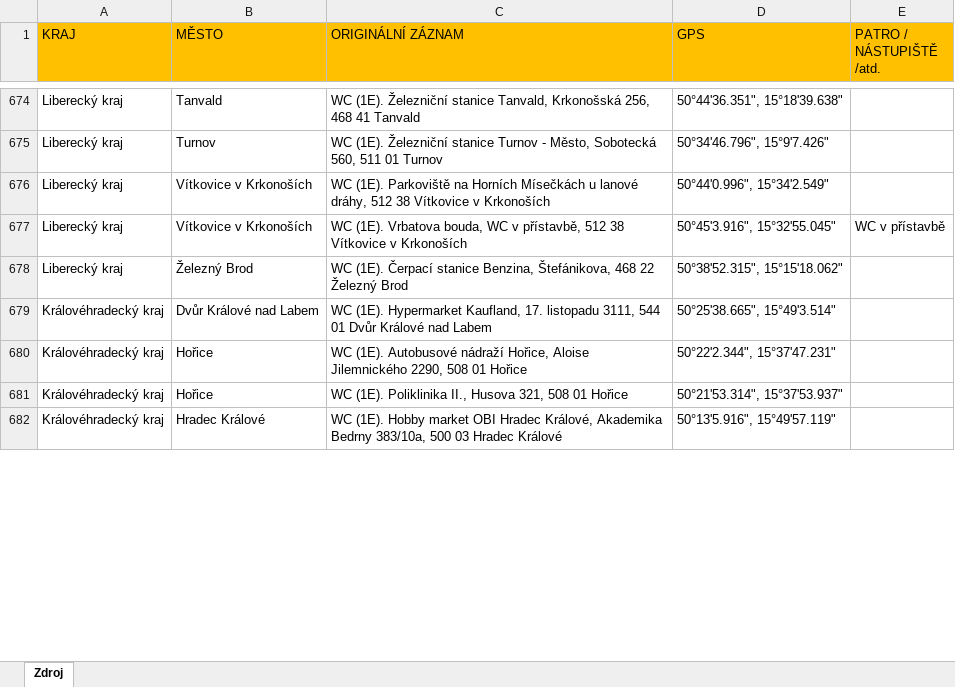
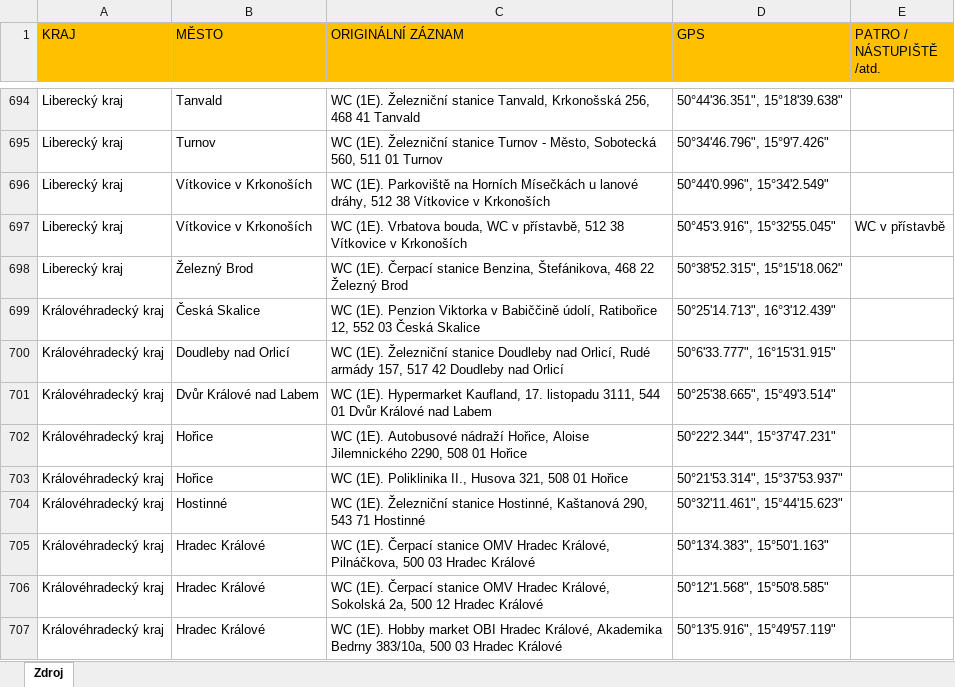
Before and after one commit to euroklicenka/euroklicenka, an Excel workbook: Dokumenty/jiz_osazeno.xlsx, sheet Zdroj, drawn as a sheet; only a part is shown, gaps mark what is left out; values as stored, in another font and other column widths than the file's, no borders; the diff covers the shown part only; the diff names each change by its address in the sheet, - before the commit and + after, or states it on an @@ line.

Commit message:
Updated jiz_osazeno
* jiz_osazeno.xlsx was to updated toit's latest version (February 2023)
* Update RiskList percentage of R6

```diff
--- a/Dokumenty/jiz_osazeno.xlsx (sheet Zdroj)
+++ b/Dokumenty/jiz_osazeno.xlsx (sheet Zdroj)
+row 699: Královéhradecký kraj | Česká Skalice | WC (1E). Penzion Viktorka v Babiččině údolí, Ratibořice 12, 552 03 Česká Skalice | 50°25'14.713", 16°3'12.439"
+row 700: Královéhradecký kraj | Doudleby nad Orlicí | WC (1E). Železniční stanice Doudleby nad Orlicí, Rudé armády 157, 517 42 Doudleby nad Orlicí | 50°6'33.777", 16°15'31.915"
+row 704: Královéhradecký kraj | Hostinné | WC (1E). Železniční stanice Hostinné, Kaštanová 290, 543 71 Hostinné | 50°32'11.461", 15°44'15.623"
+row 705: Královéhradecký kraj | Hradec Králové | WC (1E). Čerpací stanice OMV Hradec Králové, Pilnáčkova, 500 03 Hradec Králové | 50°13'4.383", 15°50'1.163"
+row 706: Královéhradecký kraj | Hradec Králové | WC (1E). Čerpací stanice OMV Hradec Králové, Sokolská 2a, 500 12 Hradec Králové | 50°12'1.568", 15°50'8.585"
```
Also changed, not shown: 44 added rows, 2 removed rows, 1 moved row and 21 edited cells elsewhere in this sheet, Dokumenty/RiskList.xlsx.
